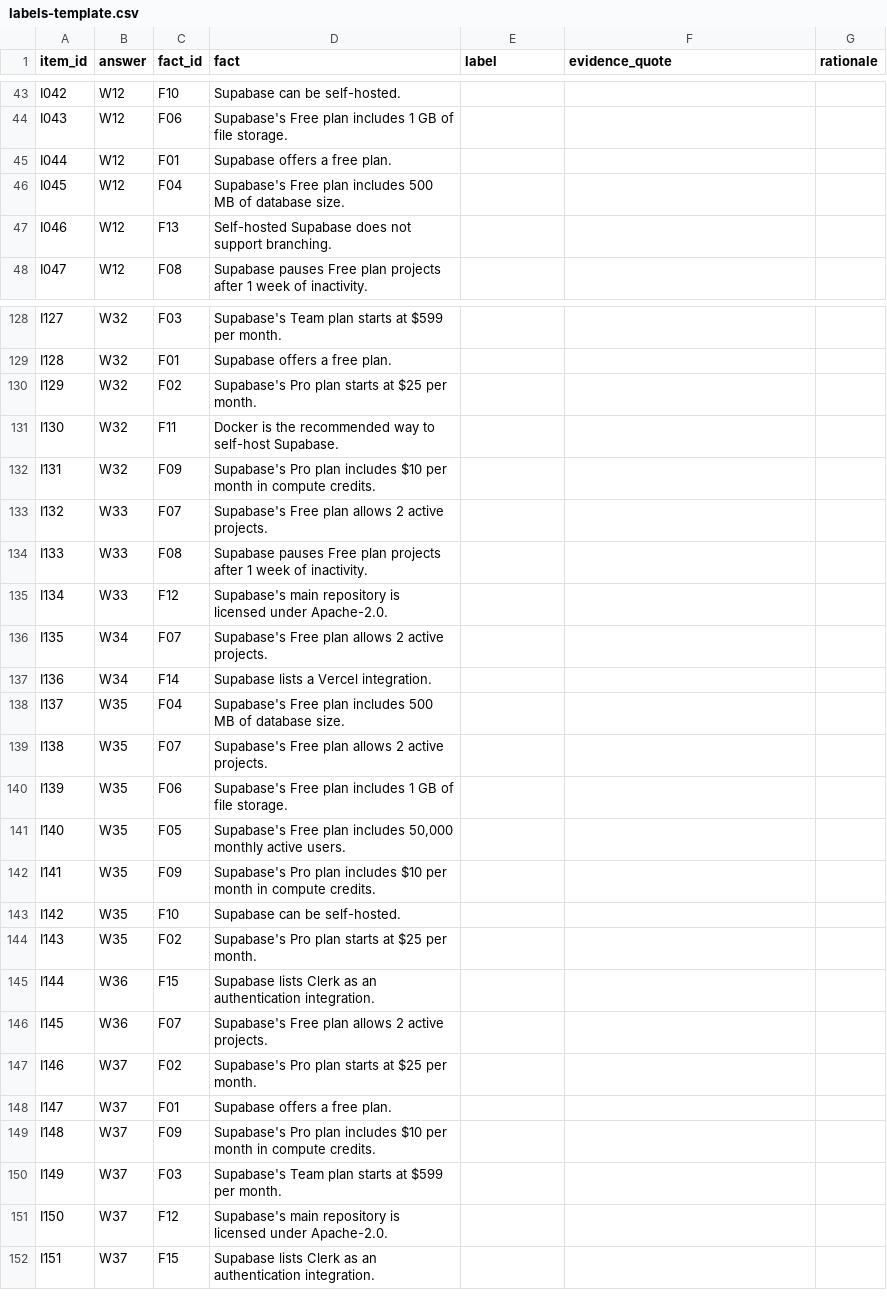
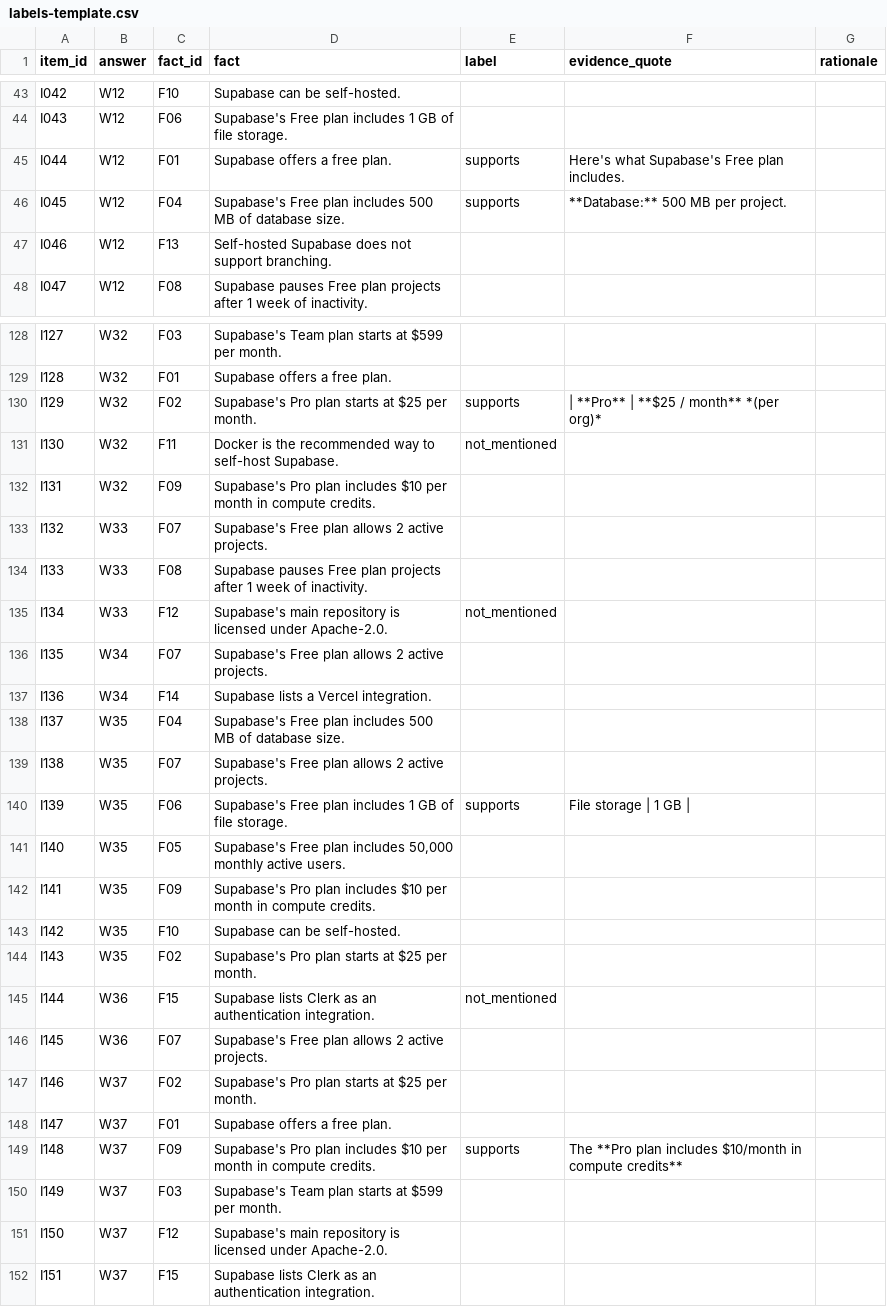
Before and after one commit to redemptia/redemptia, a CSV file: apps/worker/src/perception/calibration/v1/labels-template.csv, drawn as a sheet; only a part is shown, gaps mark what is left out; the diff covers the shown part only.

Commit message:
Freeze the operator's 40 blind validation labels
UPSTREAM: none

```diff
--- a/apps/worker/src/perception/calibration/v1/labels-template.csv
+++ b/apps/worker/src/perception/calibration/v1/labels-template.csv
@@ -44,4 +44,4 @@ I042,W12,F10,Supabase can be self-hosted.,,,
 I043,W12,F06,Supabase's Free plan includes 1 GB of file storage.,,,
-I044,W12,F01,Supabase offers a free plan.,,,
-I045,W12,F04,Supabase's Free plan includes 500 MB of database size.,,,
+I044,W12,F01,Supabase offers a free plan.,supports,Here's what Supabase's Free plan includes.,
+I045,W12,F04,Supabase's Free plan includes 500 MB of database size.,supports,**Database:** 500 MB per project.,
 I046,W12,F13,Self-hosted Supabase does not support branching.,,,
@@ -129,4 +130,4 @@ I127,W32,F03,Supabase's Team plan starts at $599 per month.,,,
 I128,W32,F01,Supabase offers a free plan.,,,
-I129,W32,F02,Supabase's Pro plan starts at $25 per month.,,,
-I130,W32,F11,Docker is the recommended way to self-host Supabase.,,,
+I129,W32,F02,Supabase's Pro plan starts at $25 per month.,supports,| **Pro** | **$25 / month** *(per org)*,
+I130,W32,F11,Docker is the recommended way to self-host Supabase.,not_mentioned,,
 I131,W32,F09,Supabase's Pro plan includes $10 per month in compute credits.,,,
@@ -134,3 +135,3 @@ I132,W33,F07,Supabase's Free plan allows 2 active projects.,,,
 I133,W33,F08,Supabase pauses Free plan projects after 1 week of inactivity.,,,
-I134,W33,F12,Supabase's main repository is licensed under Apache-2.0.,,,
+I134,W33,F12,Supabase's main repository is licensed under Apache-2.0.,not_mentioned,,
 I135,W34,F07,Supabase's Free plan allows 2 active projects.,,,
@@ -139,3 +140,3 @@ I137,W35,F04,Supabase's Free plan includes 500 MB of database size.,,,
 I138,W35,F07,Supabase's Free plan allows 2 active projects.,,,
-I139,W35,F06,Supabase's Free plan includes 1 GB of file storage.,,,
+I139,W35,F06,Supabase's Free plan includes 1 GB of file storage.,supports, File storage | 1 GB |,
 I140,W35,F05,"Supabase's Free plan includes 50,000 monthly active users.",,,
@@ -144,3 +145,3 @@ I142,W35,F10,Supabase can be self-hosted.,,,
 I143,W35,F02,Supabase's Pro plan starts at $25 per month.,,,
-I144,W36,F15,Supabase lists Clerk as an authentication integration.,,,
+I144,W36,F15,Supabase lists Clerk as an authentication integration.,not_mentioned,,
 I145,W36,F07,Supabase's Free plan allows 2 active projects.,,,
@@ -148,3 +149,3 @@ I146,W37,F02,Supabase's Pro plan starts at $25 per month.,,,
 I147,W37,F01,Supabase offers a free plan.,,,
-I148,W37,F09,Supabase's Pro plan includes $10 per month in compute credits.,,,
+I148,W37,F09,Supabase's Pro plan includes $10 per month in compute credits.,supports,The **Pro plan includes $10/month in compute credits**,
 I149,W37,F03,Supabase's Team plan starts at $599 per month.,,,
```
Also changed, not shown: 62 edited cells elsewhere in this file.
